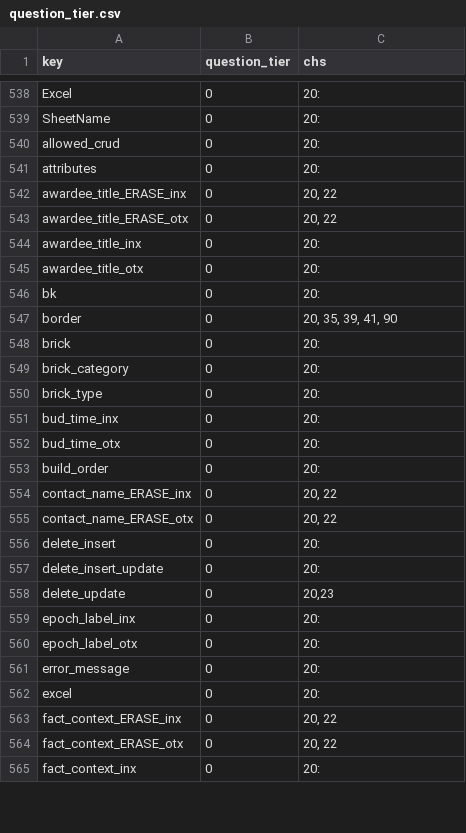
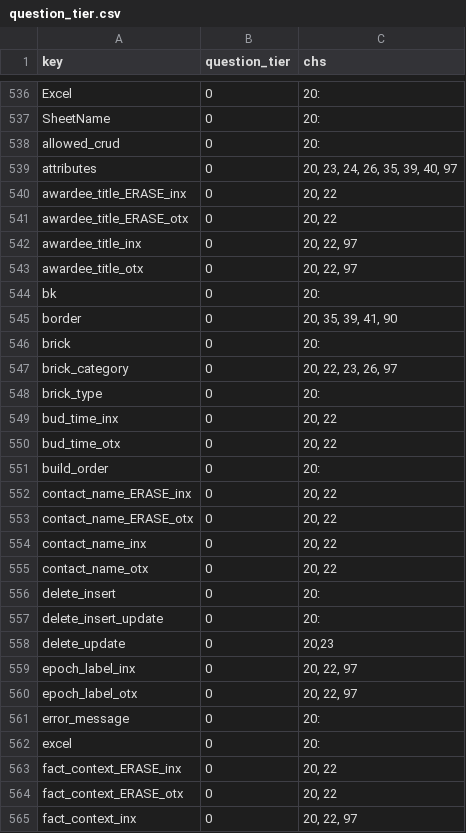
Before and after one commit to jschalk/jaar, a CSV file: src/ch99_glossary/derived/question_tier.csv, drawn as a sheet; only a part is shown, gaps mark what is left out; the diff covers the shown part only.

```diff
--- a/src/ch99_glossary/derived/question_tier.csv
+++ b/src/ch99_glossary/derived/question_tier.csv
@@ -540,7 +538,7 @@ SheetName,0,20:
 allowed_crud,0,20:
-attributes,0,20:
+attributes,0,"20, 23, 24, 26, 35, 39, 40, 97"
 awardee_title_ERASE_inx,0,"20, 22"
 awardee_title_ERASE_otx,0,"20, 22"
-awardee_title_inx,0,20:
-awardee_title_otx,0,20:
+awardee_title_inx,0,"20, 22, 97"
+awardee_title_otx,0,"20, 22, 97"
 bk,0,20:
@@ -548,6 +546,6 @@ border,0,"20, 35, 39, 41, 90"
 brick,0,20:
-brick_category,0,20:
+brick_category,0,"20, 22, 23, 26, 97"
 brick_type,0,20:
-bud_time_inx,0,20:
-bud_time_otx,0,20:
+bud_time_inx,0,"20, 22"
+bud_time_otx,0,"20, 22"
 build_order,0,20:
@@ -555,2 +553,4 @@ contact_name_ERASE_inx,0,"20, 22"
 contact_name_ERASE_otx,0,"20, 22"
+contact_name_inx,0,"20, 22"
+contact_name_otx,0,"20, 22"
 delete_insert,0,20:
@@ -558,4 +558,4 @@ delete_insert_update,0,20:
 delete_update,0,"20,23"
-epoch_label_inx,0,20:
-epoch_label_otx,0,20:
+epoch_label_inx,0,"20, 22, 97"
+epoch_label_otx,0,"20, 22, 97"
 error_message,0,20:
@@ -564,2 +564,2 @@ fact_context_ERASE_inx,0,"20, 22"
 fact_context_ERASE_otx,0,"20, 22"
-fact_context_inx,0,20:
+fact_context_inx,0,"20, 22, 97"
```
Also changed, not shown: 2 removed rows and 59 edited cells elsewhere in this file, src/ch99_glossary/derived/keg_exam_questions.csv, 4 other files.
